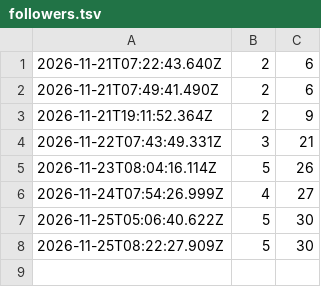
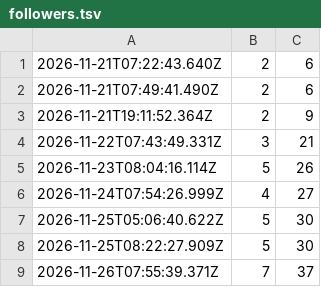
Before and after one commit to nmkr321/watchwireco, a TSV file: watch-wire-engine/logs/followers.tsv, drawn as a sheet; the diff names each change by its address in the sheet, - before the commit and + after, or states it on an @@ line.

```diff
--- a/watch-wire-engine/logs/followers.tsv
+++ b/watch-wire-engine/logs/followers.tsv
+row 9: 2026-11-26T07:55:39.371Z | 7 | 37
```
Also changed, not shown: watch-wire-engine/logs/costs.tsv, 20 other files.
